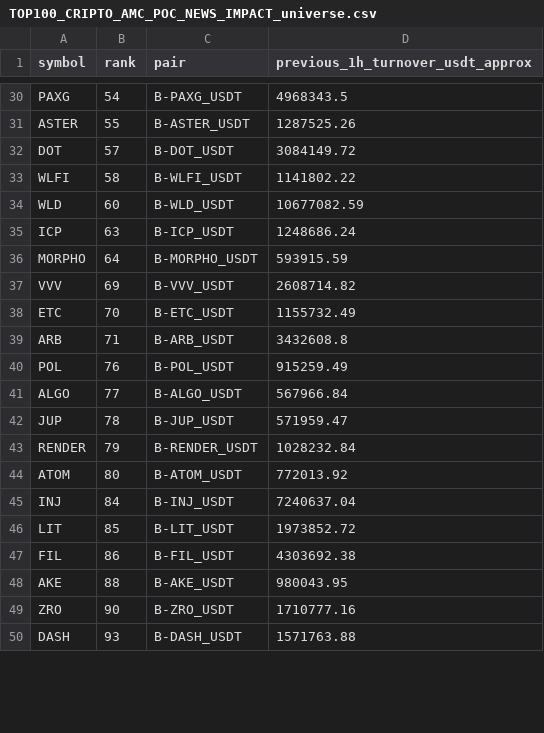
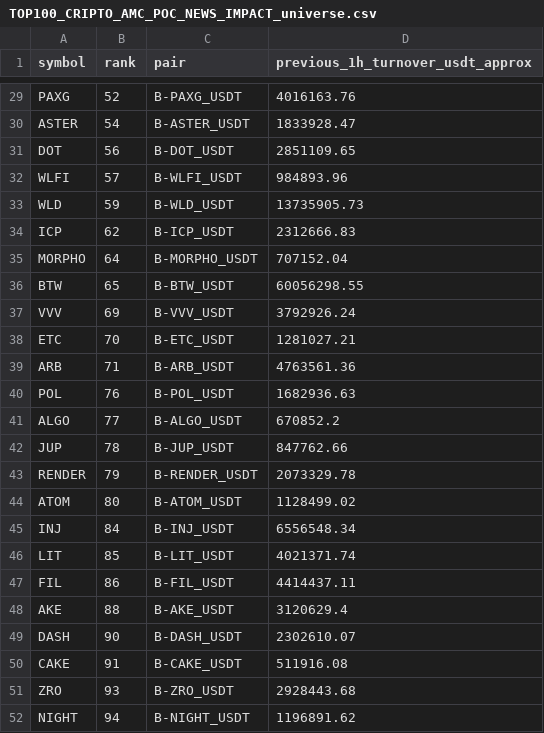
Before and after one commit to jharajesh1210/Guruji, a CSV file: TOP100_CRIPTO_AMC_POC_NEWS_IMPACT_universe.csv, drawn as a sheet; only a part is shown, gaps mark what is left out; removed rows and columns are numbered as before the commit, all else as after; the diff covers the shown part only; the diff names each change by its address in the sheet, - before the commit and + after, or states it on an @@ line.

```diff
--- a/TOP100_CRIPTO_AMC_POC_NEWS_IMPACT_universe.csv
+++ b/TOP100_CRIPTO_AMC_POC_NEWS_IMPACT_universe.csv
-B29 (rank): 54
+B29 (rank): 52
-D29 (previous_1h_turnover_usdt_approx): 4968343.5
+D29 (previous_1h_turnover_usdt_approx): 4016163.76
-B30 (rank): 55
+B30 (rank): 54
-D30 (previous_1h_turnover_usdt_approx): 1287525.26
+D30 (previous_1h_turnover_usdt_approx): 1833928.47
-B31 (rank): 57
+B31 (rank): 56
-D31 (previous_1h_turnover_usdt_approx): 3084149.72
+D31 (previous_1h_turnover_usdt_approx): 2851109.65
-B32 (rank): 58
+B32 (rank): 57
-D32 (previous_1h_turnover_usdt_approx): 1141802.22
+D32 (previous_1h_turnover_usdt_approx): 984893.96
-B33 (rank): 60
+B33 (rank): 59
-D33 (previous_1h_turnover_usdt_approx): 10677082.59
+D33 (previous_1h_turnover_usdt_approx): 13735905.73
-B34 (rank): 63
+B34 (rank): 62
-D34 (previous_1h_turnover_usdt_approx): 1248686.24
+D34 (previous_1h_turnover_usdt_approx): 2312666.83
-D35 (previous_1h_turnover_usdt_approx): 593915.59
+D35 (previous_1h_turnover_usdt_approx): 707152.04
+row 36: BTW | 65 | B-BTW_USDT | 60056298.55
-D37 (previous_1h_turnover_usdt_approx): 2608714.82
+D37 (previous_1h_turnover_usdt_approx): 3792926.24
-D38 (previous_1h_turnover_usdt_approx): 1155732.49
+D38 (previous_1h_turnover_usdt_approx): 1281027.21
-D39 (previous_1h_turnover_usdt_approx): 3432608.8
+D39 (previous_1h_turnover_usdt_approx): 4763561.36
-D40 (previous_1h_turnover_usdt_approx): 915259.49
+D40 (previous_1h_turnover_usdt_approx): 1682936.63
-D41 (previous_1h_turnover_usdt_approx): 567966.84
+D41 (previous_1h_turnover_usdt_approx): 670852.2
-D42 (previous_1h_turnover_usdt_approx): 571959.47
+D42 (previous_1h_turnover_usdt_approx): 847762.66
-D43 (previous_1h_turnover_usdt_approx): 1028232.84
+D43 (previous_1h_turnover_usdt_approx): 2073329.78
-D44 (previous_1h_turnover_usdt_approx): 772013.92
+D44 (previous_1h_turnover_usdt_approx): 1128499.02
-D45 (previous_1h_turnover_usdt_approx): 7240637.04
+D45 (previous_1h_turnover_usdt_approx): 6556548.34
-D46 (previous_1h_turnover_usdt_approx): 1973852.72
+D46 (previous_1h_turnover_usdt_approx): 4021371.74
-D47 (previous_1h_turnover_usdt_approx): 4303692.38
+D47 (previous_1h_turnover_usdt_approx): 4414437.11
-D48 (previous_1h_turnover_usdt_approx): 980043.95
+D48 (previous_1h_turnover_usdt_approx): 3120629.4
-row 49: ZRO | 90 | B-ZRO_USDT | 1710777.16
-B49 (rank): 93
+B49 (rank): 90
-D49 (previous_1h_turnover_usdt_approx): 1571763.88
+D49 (previous_1h_turnover_usdt_approx): 2302610.07
+row 50: CAKE | 91 | B-CAKE_USDT | 511916.08
+row 51: ZRO | 93 | B-ZRO_USDT | 2928443.68
+row 52: NIGHT | 94 | B-NIGHT_USDT | 1196891.62
```
Also changed, not shown: 1 added row, 2 removed rows and 31 edited cells elsewhere in this file, 1 other file.
